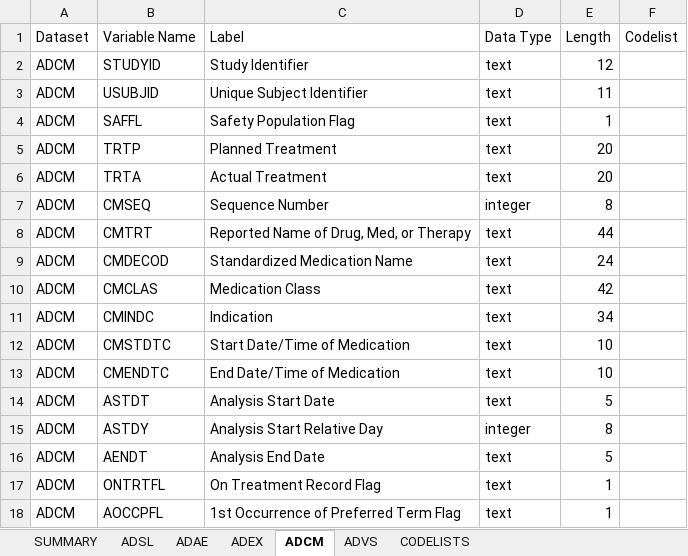
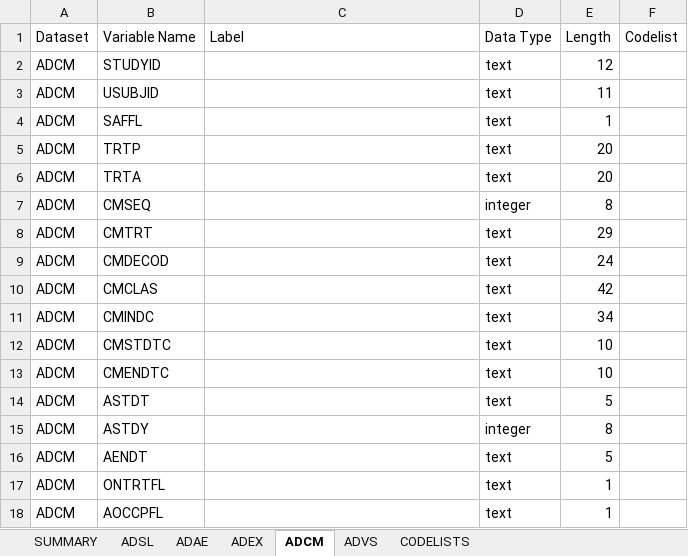
Before and after one commit to tavakohr/arsbridge, an Excel workbook: inputs/adam_spec_CDSC-ALZ-201.xlsx, sheet ADCM, drawn as a sheet; values as stored, in another font and other column widths than the file's, no borders; the diff names each change by its address in the sheet, - before the commit and + after, or states it on an @@ line.

```diff
--- a/inputs/adam_spec_CDSC-ALZ-201.xlsx (sheet ADCM)
+++ b/inputs/adam_spec_CDSC-ALZ-201.xlsx (sheet ADCM)
-C2 (Label): Study Identifier
+C2 (Label): (empty)
-C3 (Label): Unique Subject Identifier
+C3 (Label): (empty)
-C4 (Label): Safety Population Flag
+C4 (Label): (empty)
-C5 (Label): Planned Treatment
+C5 (Label): (empty)
-C6 (Label): Actual Treatment
+C6 (Label): (empty)
-C7 (Label): Sequence Number
+C7 (Label): (empty)
-C8 (Label): Reported Name of Drug, Med, or Therapy
+C8 (Label): (empty)
-E8 (Length): 44
+E8 (Length): 29
-C9 (Label): Standardized Medication Name
+C9 (Label): (empty)
-C10 (Label): Medication Class
+C10 (Label): (empty)
-C11 (Label): Indication
+C11 (Label): (empty)
-C12 (Label): Start Date/Time of Medication
+C12 (Label): (empty)
-C13 (Label): End Date/Time of Medication
+C13 (Label): (empty)
-C14 (Label): Analysis Start Date
+C14 (Label): (empty)
-C15 (Label): Analysis Start Relative Day
+C15 (Label): (empty)
-C16 (Label): Analysis End Date
+C16 (Label): (empty)
-C17 (Label): On Treatment Record Flag
+C17 (Label): (empty)
-C18 (Label): 1st Occurrence of Preferred Term Flag
+C18 (Label): (empty)
```
Also changed, not shown: inst/extdata/example_cdsc_alz_201/adam_spec.xlsx, inst/extdata/example_cdsc_alz_201/annotated_shell.xlsx, 9 other files.
